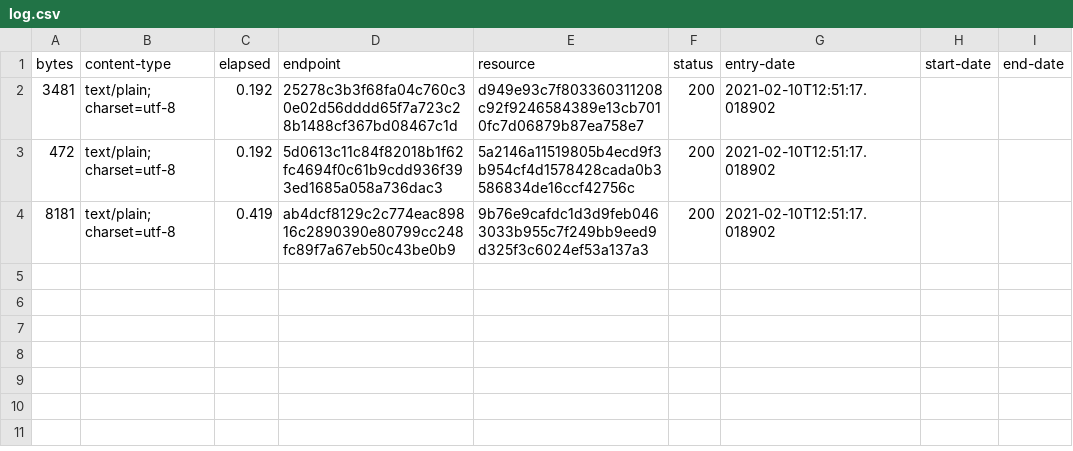
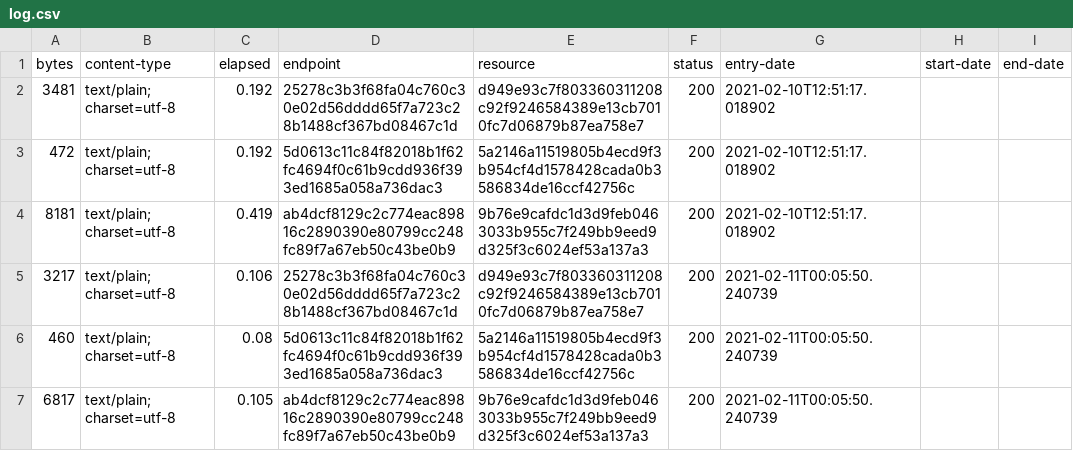
Before and after one commit to digital-land/development-plan-document-collection, a CSV file: collection/log.csv, drawn as a sheet.

Commit message:
Collection 2021-02-11

```diff
--- a/collection/log.csv
+++ b/collection/log.csv
@@ -4 +4,4 @@ bytes,content-type,elapsed,endpoint,resource,status,entry-date,start-date,end-da
 8181,text/plain; charset=utf-8,0.419,ab4dcf8129c2c774eac89816c2890390e80799cc248fc89f7a67eb50c43be0b9,9b76e9cafdc1d3d9feb0463033b955c7f249bb9eed9d325f3c6024ef53a137a3,200,2021-02-10T12:51:17.018902,,
+3217,text/plain; charset=utf-8,0.106,25278c3b3f68fa04c760c30e02d56dddd65f7a723c28b1488cf367bd08467c1d,d949e93c7f803360311208c92f9246584389e13cb7010fc7d06879b87ea758e7,200,2021-02-11T00:05:50.240739,,
+460,text/plain; charset=utf-8,0.08,5d0613c11c84f82018b1f62fc4694f0c61b9cdd936f393ed1685a058a736dac3,5a2146a11519805b4ecd9f3b954cf4d1578428cada0b3586834de16ccf42756c,200,2021-02-11T00:05:50.240739,,
+6817,text/plain; charset=utf-8,0.105,ab4dcf8129c2c774eac89816c2890390e80799cc248fc89f7a67eb50c43be0b9,9b76e9cafdc1d3d9feb0463033b955c7f249bb9eed9d325f3c6024ef53a137a3,200,2021-02-11T00:05:50.240739,,
```
